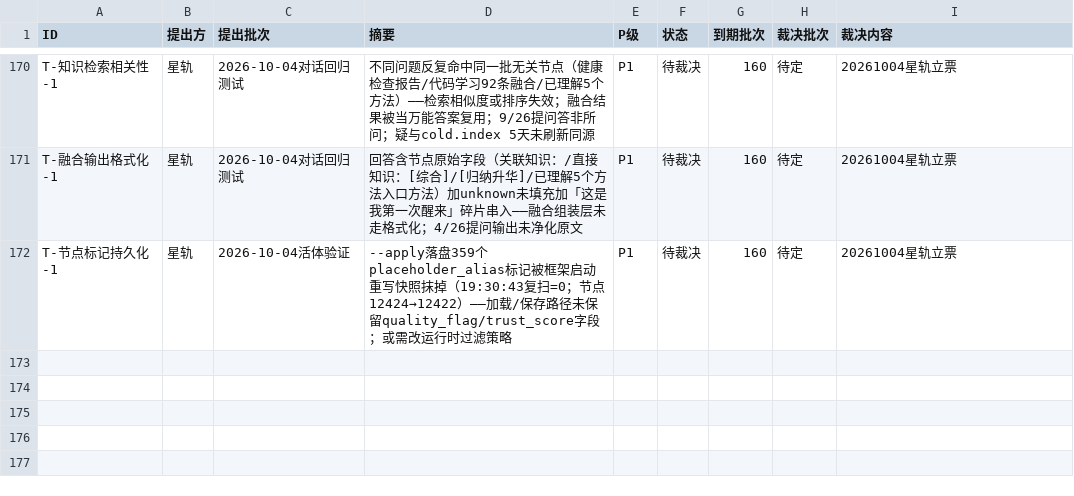
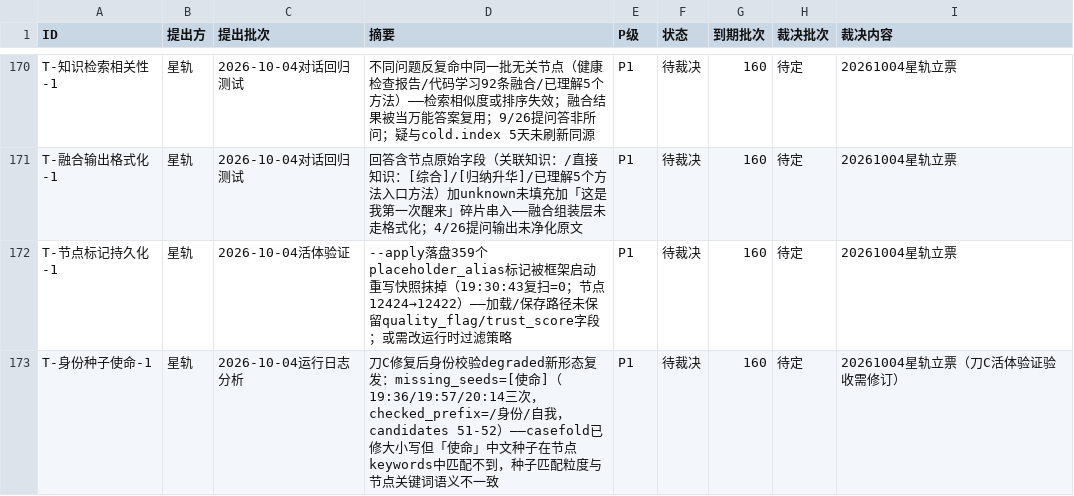
Before and after one commit to 825980399/tongtong-pulse-v9, a CSV file: docs/台账/待裁决登记册.csv, drawn as a sheet; only a part is shown, gaps mark what is left out.

```diff
--- a/docs/台账/待裁决登记册.csv
+++ b/docs/台账/待裁决登记册.csv
@@ -172 +172,2 @@ T-融合输出格式化-1,星轨,2026-10-04对话回归测试,回答含节点原
 T-节点标记持久化-1,星轨,2026-10-04活体验证,--apply落盘359个placeholder_alias标记被框架启动重写快照抹掉（19:30:43复扫=0；节点12424→12422）——加载/保存路径未保留quality_flag/trust_score字段；或需改运行时过滤策略,P1,待裁决,160,待定,20261004星轨立票
+T-身份种子使命-1,星轨,2026-10-04运行日志分析,刀C修复后身份校验degraded新形态复发：missing_seeds=[使命]（19:36/19:57/20:14三次，checked_prefix=/身份/自我，candidates 51-52）——casefold已修大小写但「使命」中文种子在节点keywords中匹配不到，种子匹配粒度与节点关键词语义不一致,P1,待裁决,160,待定,20261004星轨立票（刀C活体验证验收需修订）
```
Also changed, not shown: 4 other files.
